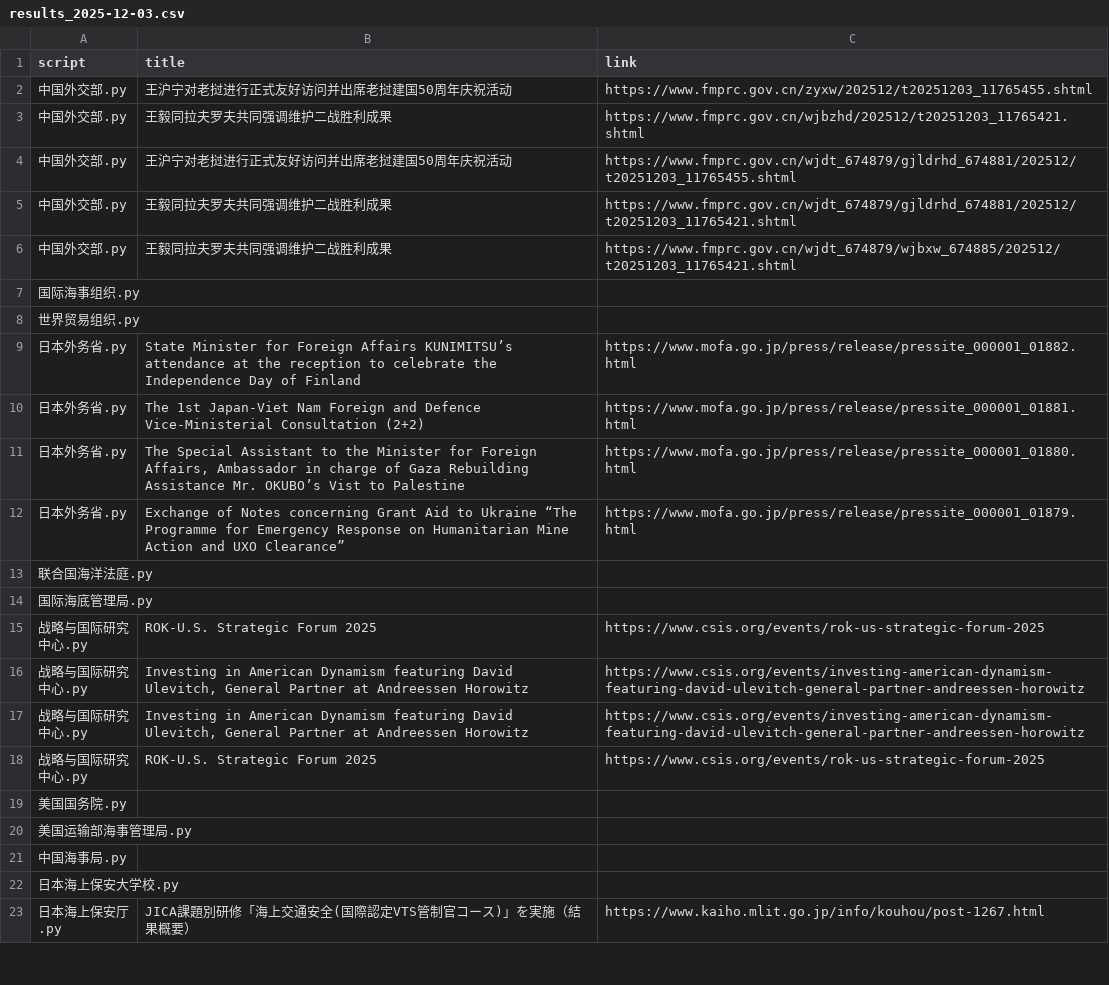
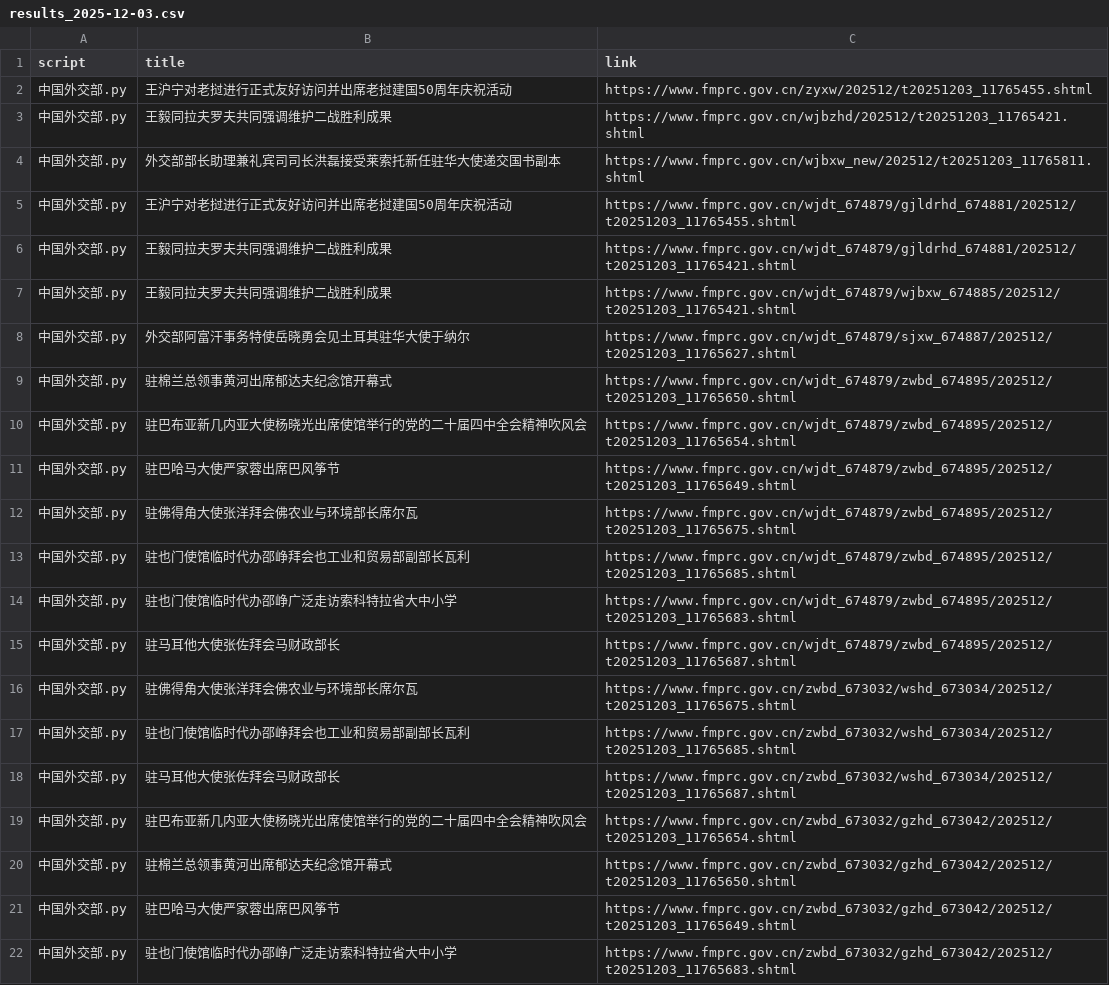
Before and after one commit to KACSH9/---, a CSV file: results_2025-12-03.csv, drawn as a sheet; only a part is shown; the shorter side is filled out with more unchanged rows; the diff covers the shown part only; the diff names each change by its address in the sheet, - before the commit and + after, or states it on an @@ line.

```diff
--- a/results_2025-12-03.csv
+++ b/results_2025-12-03.csv
+row 4: 中国外交部.py | 外交部部长助理兼礼宾司司长洪磊接受莱索托新任驻华大使递交国书副本 | https://www.fmprc.gov.cn/wjbxw_new/202512/t20251203_11765811.shtml
+row 8: 中国外交部.py | 外交部阿富汗事务特使岳晓勇会见土耳其驻华大使于纳尔 | https://www.fmprc.gov.cn/wjdt_674879/sjxw_674887/202512/t20251203_11765627.shtml
+row 9: 中国外交部.py | 驻棉兰总领事黄河出席郁达夫纪念馆开幕式 | https://www.fmprc.gov.cn/wjdt_674879/zwbd_674895/202512/t20251203_11765650.shtml
+row 10: 中国外交部.py | 驻巴布亚新几内亚大使杨晓光出席使馆举行的党的二十届四中全会精神吹风会 | https://www.fmprc.gov.cn/wjdt_674879/zwbd_674895/202512/t20251203_11765654.shtml
+row 11: 中国外交部.py | 驻巴哈马大使严家蓉出席巴风筝节 | https://www.fmprc.gov.cn/wjdt_674879/zwbd_674895/202512/t20251203_11765649.shtml
+row 12: 中国外交部.py | 驻佛得角大使张洋拜会佛农业与环境部长席尔瓦 | https://www.fmprc.gov.cn/wjdt_674879/zwbd_674895/202512/t20251203_11765675.shtml
+row 13: 中国外交部.py | 驻也门使馆临时代办邵峥拜会也工业和贸易部副部长瓦利 | https://www.fmprc.gov.cn/wjdt_674879/zwbd_674895/202512/t20251203_11765685.shtml
+row 14: 中国外交部.py | 驻也门使馆临时代办邵峥广泛走访索科特拉省大中小学 | https://www.fmprc.gov.cn/wjdt_674879/zwbd_674895/202512/t20251203_11765683.shtml
+row 15: 中国外交部.py | 驻马耳他大使张佐拜会马财政部长 | https://www.fmprc.gov.cn/wjdt_674879/zwbd_674895/202512/t20251203_11765687.shtml
+row 16: 中国外交部.py | 驻佛得角大使张洋拜会佛农业与环境部长席尔瓦 | https://www.fmprc.gov.cn/zwbd_673032/wshd_673034/202512/t20251203_11765675.shtml
+row 17: 中国外交部.py | 驻也门使馆临时代办邵峥拜会也工业和贸易部副部长瓦利 | https://www.fmprc.gov.cn/zwbd_673032/wshd_673034/202512/t20251203_11765685.shtml
+row 18: 中国外交部.py | 驻马耳他大使张佐拜会马财政部长 | https://www.fmprc.gov.cn/zwbd_673032/wshd_673034/202512/t20251203_11765687.shtml
+row 19: 中国外交部.py | 驻巴布亚新几内亚大使杨晓光出席使馆举行的党的二十届四中全会精神吹风会 | https://www.fmprc.gov.cn/zwbd_673032/gzhd_673042/202512/t20251203_11765654.shtml
+row 20: 中国外交部.py | 驻棉兰总领事黄河出席郁达夫纪念馆开幕式 | https://www.fmprc.gov.cn/zwbd_673032/gzhd_673042/202512/t20251203_11765650.shtml
+row 21: 中国外交部.py | 驻巴哈马大使严家蓉出席巴风筝节 | https://www.fmprc.gov.cn/zwbd_673032/gzhd_673042/202512/t20251203_11765649.shtml
+row 22: 中国外交部.py | 驻也门使馆临时代办邵峥广泛走访索科特拉省大中小学 | https://www.fmprc.gov.cn/zwbd_673032/gzhd_673042/202512/t20251203_11765683.shtml
```
Also changed, not shown: 8 added rows elsewhere in this file.
